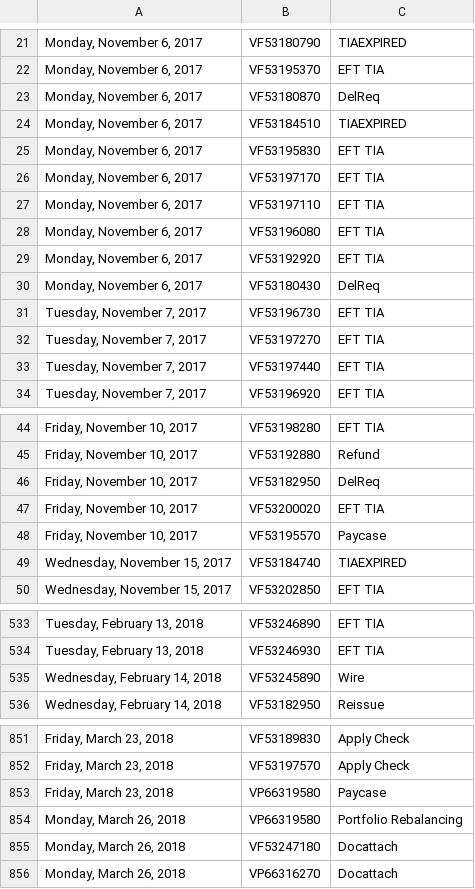
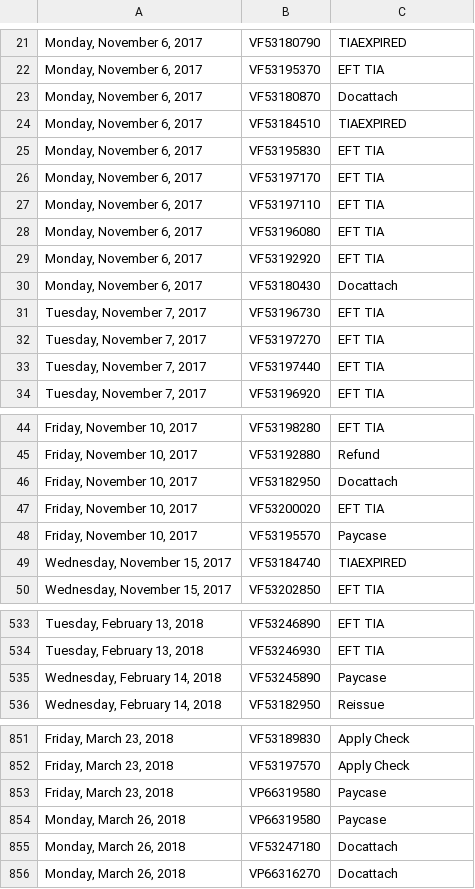
Before and after one commit to johnsethchong/PL_project, a CSV file: Data/awd-docattach.csv, drawn as a sheet; only a part is shown, gaps mark what is left out; the diff covers the shown part only.

```diff
--- a/Data/awd-docattach.csv
+++ b/Data/awd-docattach.csv
@@ -22,3 +22,3 @@
 "Monday, November 6, 2017",VF53195370,EFT TIA
-"Monday, November 6, 2017",VF53180870,DelReq
+"Monday, November 6, 2017",VF53180870,Docattach
 "Monday, November 6, 2017",VF53184510,TIAEXPIRED
@@ -29,3 +29,3 @@
 "Monday, November 6, 2017",VF53192920,EFT TIA
-"Monday, November 6, 2017",VF53180430,DelReq
+"Monday, November 6, 2017",VF53180430,Docattach
 "Tuesday, November 7, 2017",VF53196730,EFT TIA
@@ -45,3 +45,3 @@
 "Friday, November 10, 2017",VF53192880,Refund
-"Friday, November 10, 2017",VF53182950,DelReq
+"Friday, November 10, 2017",VF53182950,Docattach
 "Friday, November 10, 2017",VF53200020,EFT TIA
@@ -534,3 +534,3 @@
 "Tuesday, February 13, 2018",VF53246930,EFT TIA
-"Wednesday, February 14, 2018",VF53245890,Wire
+"Wednesday, February 14, 2018",VF53245890,Paycase
 "Wednesday, February 14, 2018",VF53182950,Reissue
@@ -853,3 +853,3 @@
 "Friday, March 23, 2018",VP66319580,Paycase
-"Monday, March 26, 2018",VP66319580,Portfolio Rebalancing
+"Monday, March 26, 2018",VP66319580,Paycase
 "Monday, March 26, 2018",VF53247180,Docattach
```
Also changed, not shown: 2 edited cells elsewhere in this file, 1 other file.
